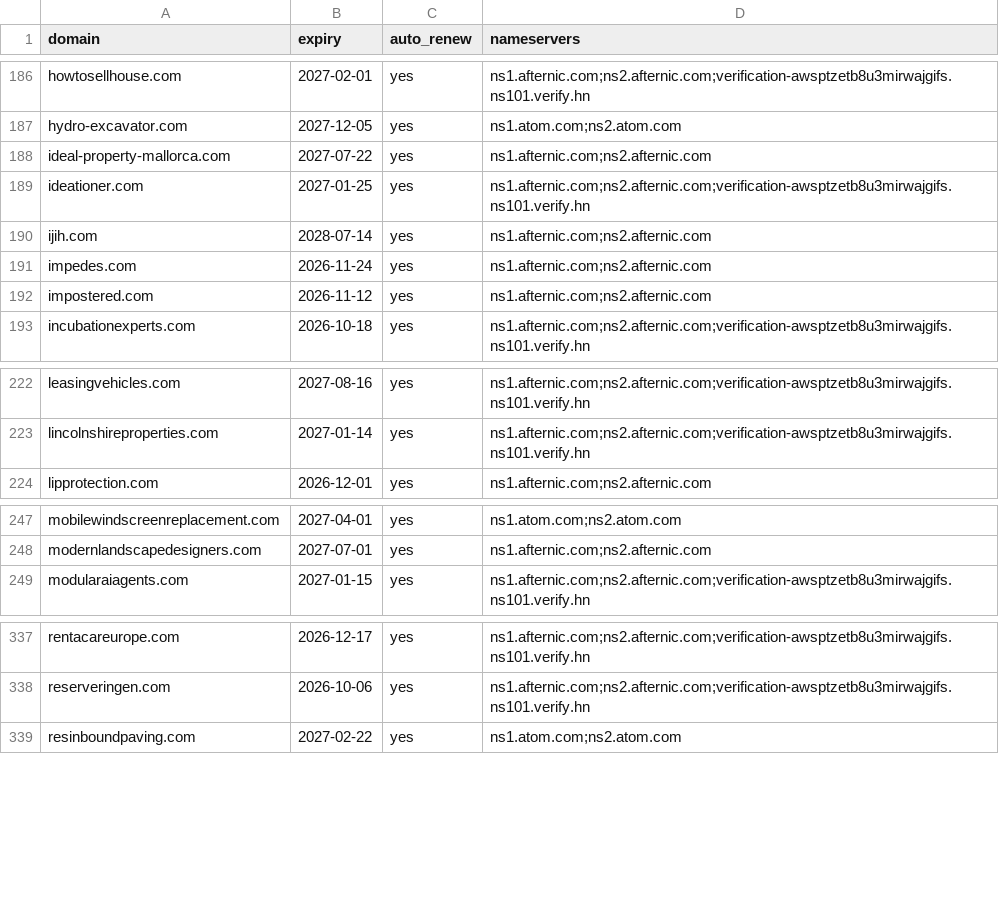
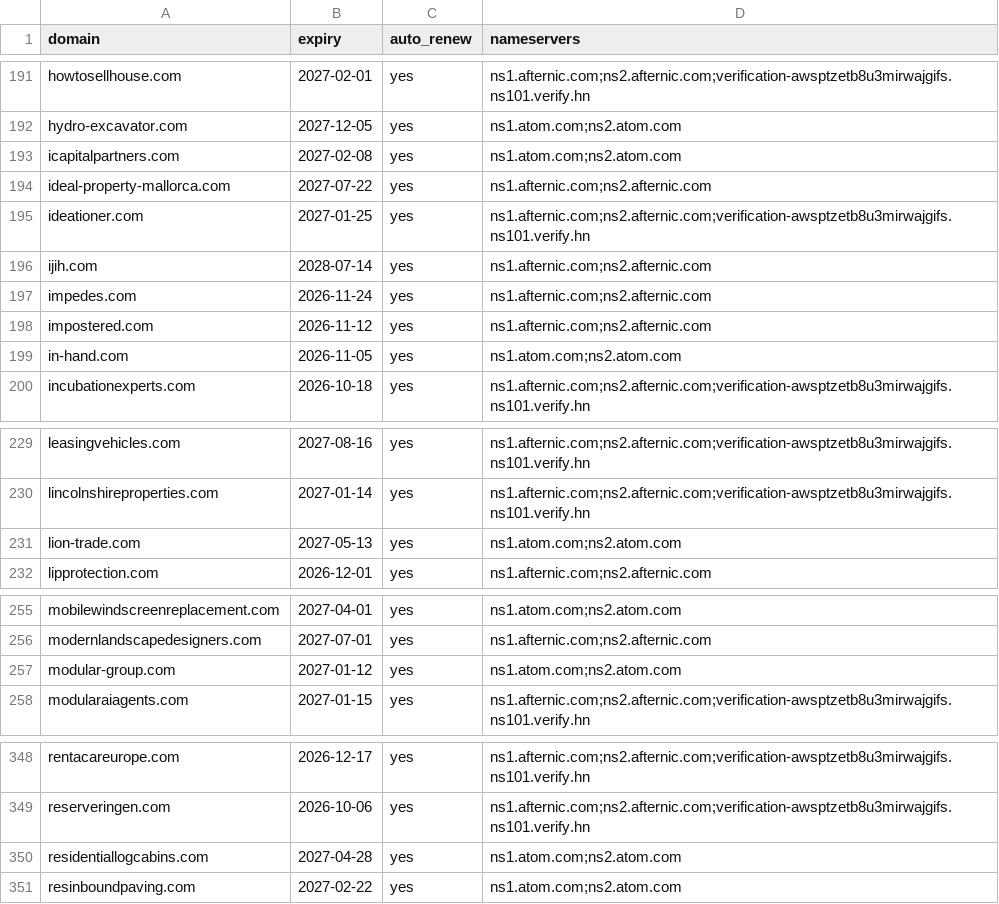
Before and after one commit to gqls/agentchassis, a CSV file: docs/agent_docs/docs024_key_docs_latest/domain_valuation/inbound/dynadot_domains_2026-09-02.csv, drawn as a sheet; only a part is shown, gaps mark what is left out; the diff covers the shown part only.

```diff
--- a/docs/agent_docs/docs024_key_docs_latest/domain_valuation/inbound/dynadot_domains_2026-09-02.csv
+++ b/docs/agent_docs/docs024_key_docs_latest/domain_valuation/inbound/dynadot_domains_2026-09-02.csv
@@ -187,2 +192,3 @@ howtosellhouse.com,2027-02-01,yes,ns1.afternic.com;ns2.afternic.com;verification
 hydro-excavator.com,2027-12-05,yes,ns1.atom.com;ns2.atom.com
+icapitalpartners.com,2027-02-08,yes,ns1.atom.com;ns2.atom.com
 ideal-property-mallorca.com,2027-07-22,yes,ns1.afternic.com;ns2.afternic.com
@@ -192,2 +198,3 @@ impedes.com,2026-11-24,yes,ns1.afternic.com;ns2.afternic.com
 impostered.com,2026-11-12,yes,ns1.afternic.com;ns2.afternic.com
+in-hand.com,2026-11-05,yes,ns1.atom.com;ns2.atom.com
 incubationexperts.com,2026-10-18,yes,ns1.afternic.com;ns2.afternic.com;verification-awsptzetb8u3mirwajgifs.ns101.verify.hn
@@ -223,2 +230,3 @@ leasingvehicles.com,2027-08-16,yes,ns1.afternic.com;ns2.afternic.com;verificatio
 lincolnshireproperties.com,2027-01-14,yes,ns1.afternic.com;ns2.afternic.com;verification-awsptzetb8u3mirwajgifs.ns101.verify.hn
+lion-trade.com,2027-05-13,yes,ns1.atom.com;ns2.atom.com
 lipprotection.com,2026-12-01,yes,ns1.afternic.com;ns2.afternic.com
@@ -248,2 +256,3 @@ mobilewindscreenreplacement.com,2027-04-01,yes,ns1.atom.com;ns2.atom.com
 modernlandscapedesigners.com,2027-07-01,yes,ns1.afternic.com;ns2.afternic.com
+modular-group.com,2027-01-12,yes,ns1.atom.com;ns2.atom.com
 modularaiagents.com,2027-01-15,yes,ns1.afternic.com;ns2.afternic.com;verification-awsptzetb8u3mirwajgifs.ns101.verify.hn
@@ -338,2 +349,3 @@ rentacareurope.com,2026-12-17,yes,ns1.afternic.com;ns2.afternic.com;verification
 reserveringen.com,2026-10-06,yes,ns1.afternic.com;ns2.afternic.com;verification-awsptzetb8u3mirwajgifs.ns101.verify.hn
+residentiallogcabins.com,2027-04-28,yes,ns1.atom.com;ns2.atom.com
 resinboundpaving.com,2027-02-22,yes,ns1.atom.com;ns2.atom.com
```
Also changed, not shown: 14 added rows and 4 edited cells elsewhere in this file, 2 other files.
